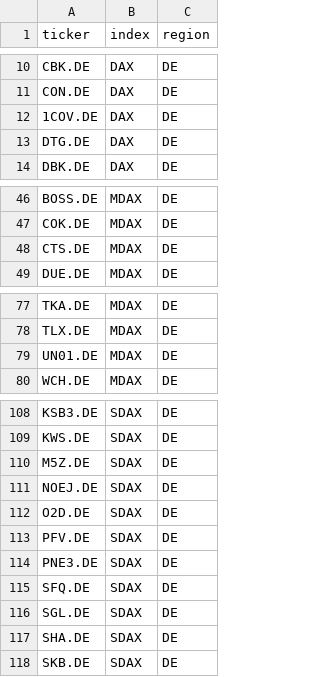
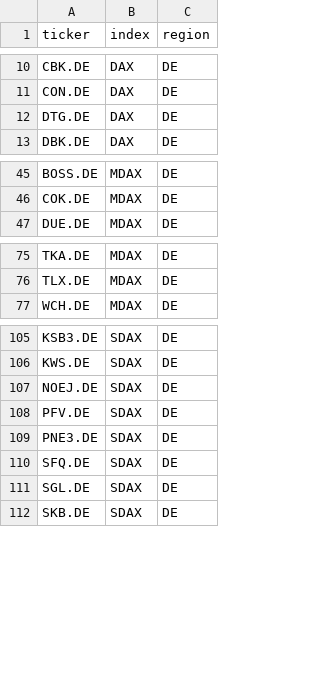
Before and after one commit to jmarx-dotcom/broker, a CSV file: src/broker/universe/data/europe.csv, drawn as a sheet; only a part is shown, gaps mark what is left out; the diff names each change by its address in the sheet, - before the commit and + after, or states it on an @@ line.

```diff
--- a/src/broker/universe/data/europe.csv
+++ b/src/broker/universe/data/europe.csv
-row 12: 1COV.DE | DAX | DE
-row 48: CTS.DE | MDAX | DE
-row 79: UN01.DE | MDAX | DE
-row 110: M5Z.DE | SDAX | DE
-row 112: O2D.DE | SDAX | DE
-row 117: SHA.DE | SDAX | DE
```
Also changed, not shown: src/broker/universe/data/us.csv.
